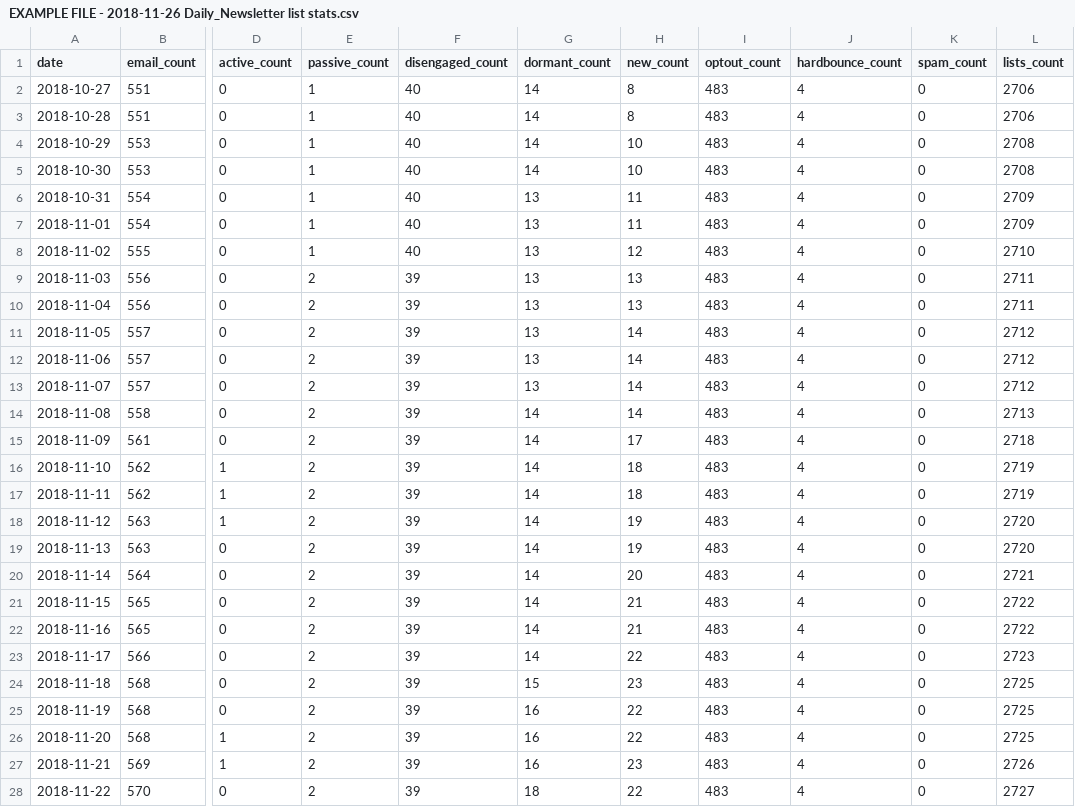
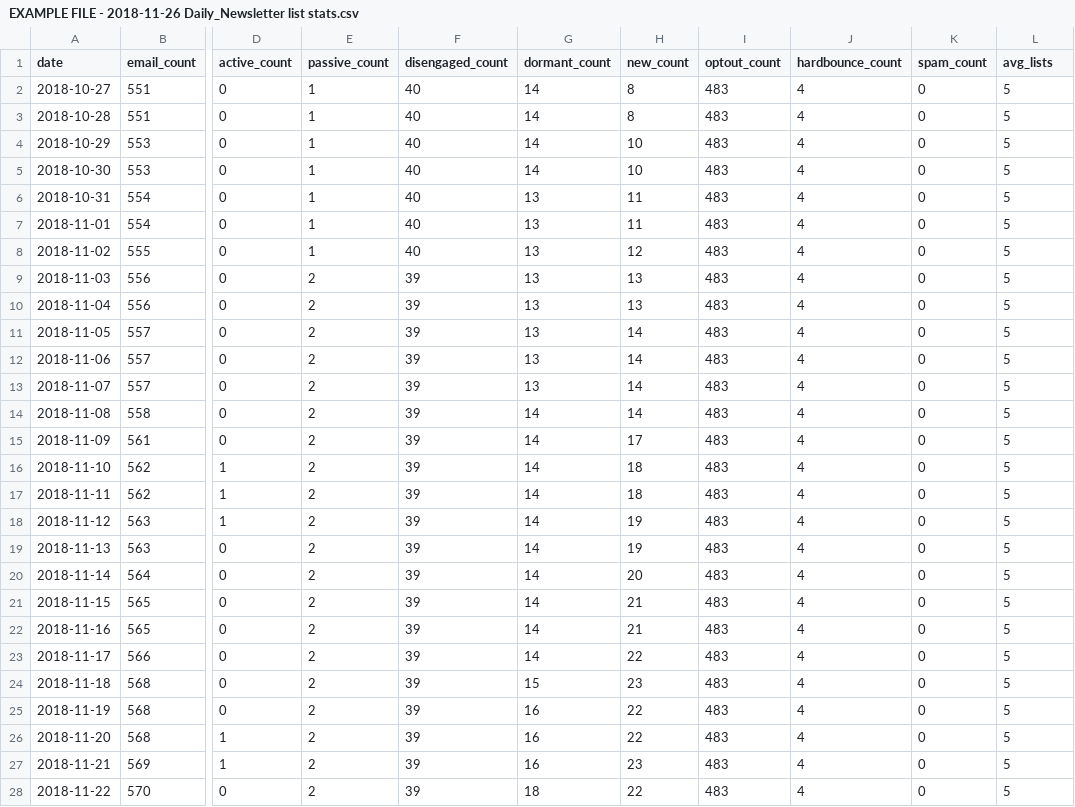
Before and after one commit to stevedoesitall/stats, a CSV file: file_examples/EXAMPLE FILE - 2018-11-26 Daily_Newsletter list stats.csv, drawn as a sheet; only a part is shown, gaps mark what is left out; the diff covers the shown part only; the diff names each change by its address in the sheet, - before the commit and + after, or states it on an @@ line.

Commit message:
Updated example file for lists

```diff
--- a/file_examples/EXAMPLE FILE - 2018-11-26 Daily_Newsletter list stats.csv
+++ b/file_examples/EXAMPLE FILE - 2018-11-26 Daily_Newsletter list stats.csv
-L1: lists_count
+L1: avg_lists
-L2:L3 (avg_lists): 2706
+L2:L3 (avg_lists): 5
-L4:L5 (avg_lists): 2708
+L4:L5 (avg_lists): 5
-L6:L7 (avg_lists): 2709
+L6:L7 (avg_lists): 5
-L8 (avg_lists): 2710
+L8 (avg_lists): 5
-L9:L10 (avg_lists): 2711
+L9:L10 (avg_lists): 5
-L11:L13 (avg_lists): 2712
+L11:L13 (avg_lists): 5
-L14 (avg_lists): 2713
+L14 (avg_lists): 5
-L15 (avg_lists): 2718
+L15 (avg_lists): 5
-L16:L17 (avg_lists): 2719
+L16:L17 (avg_lists): 5
-L18:L19 (avg_lists): 2720
+L18:L19 (avg_lists): 5
-L20 (avg_lists): 2721
+L20 (avg_lists): 5
-L21:L22 (avg_lists): 2722
+L21:L22 (avg_lists): 5
-L23 (avg_lists): 2723
+L23 (avg_lists): 5
-L24:L26 (avg_lists): 2725
+L24:L26 (avg_lists): 5
-L27 (avg_lists): 2726
+L27 (avg_lists): 5
-L28 (avg_lists): 2727
+L28 (avg_lists): 5
```
Also changed, not shown: 3 edited cells elsewhere in this file.
